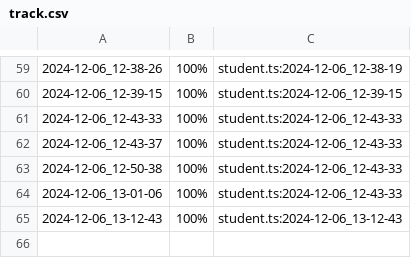
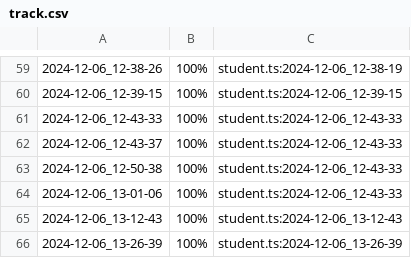
Before and after one commit to qxcode-course/prova-poo-2024-2-letiarasil, a CSV file: prova/.tko/track/motouber/track.csv, drawn as a sheet; only a part is shown, gaps mark what is left out; the diff names each change by its address in the sheet, - before the commit and + after, or states it on an @@ line.

```diff
--- a/prova/.tko/track/motouber/track.csv
+++ b/prova/.tko/track/motouber/track.csv
+row 66: 2024-12-06_13-26-39 | 100% | student.ts:2024-12-06_13-26-39
```
Also changed, not shown: prova/.tko/history.csv, 2 other files.
